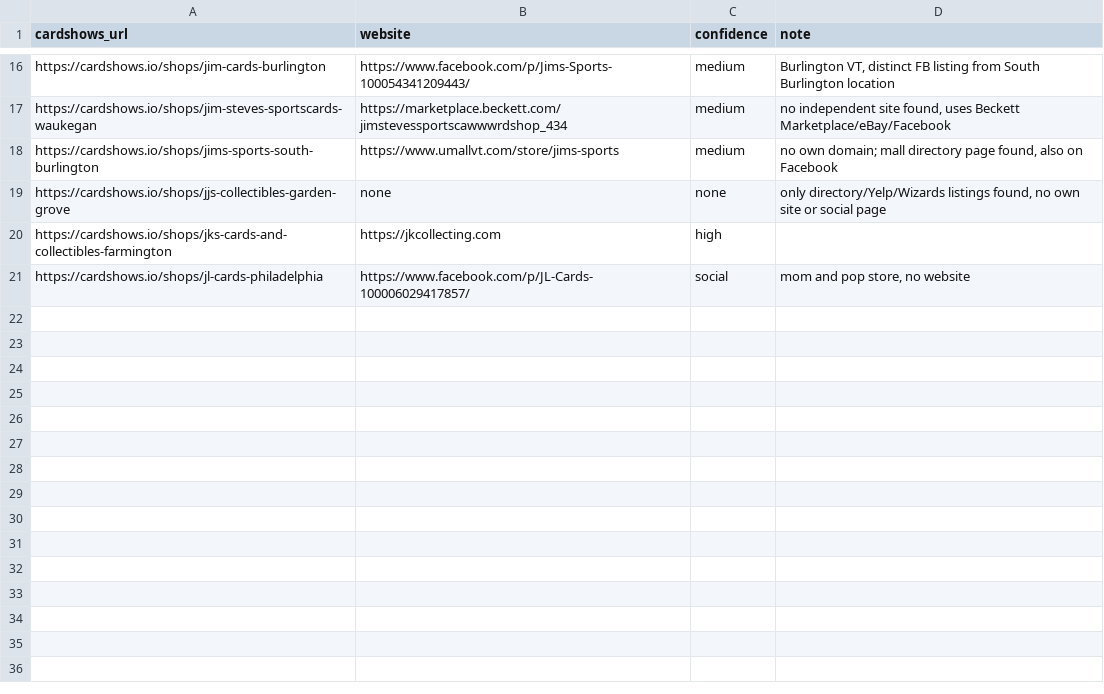
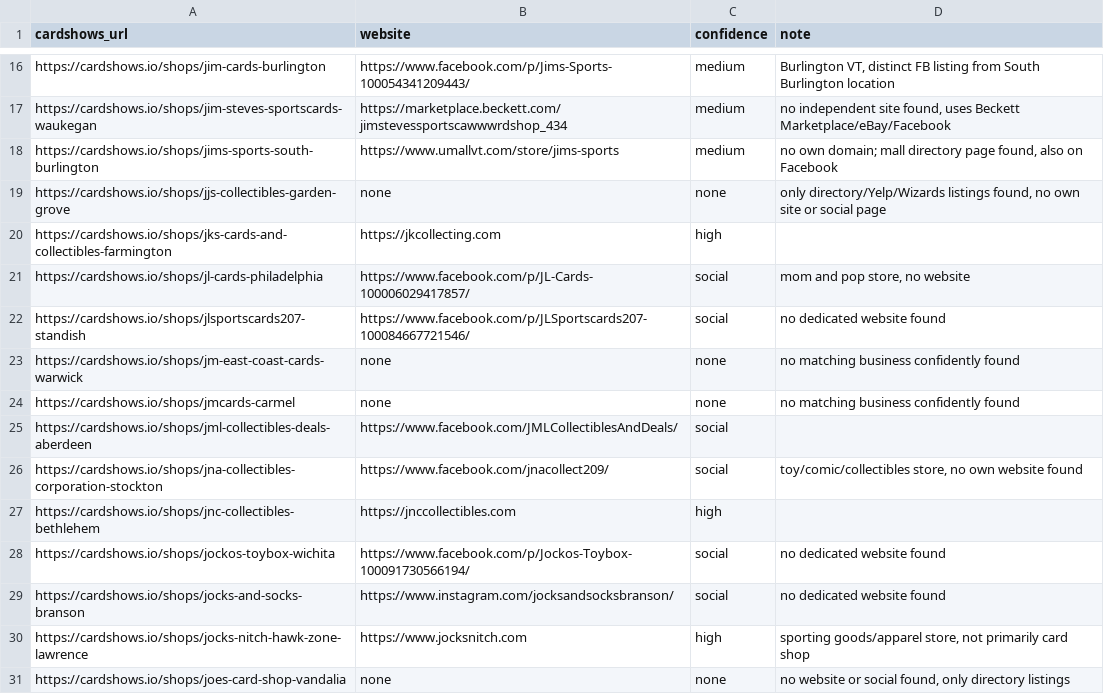
Before and after one commit to rseay-bot/test, a CSV file: results/parts/part_13.csv, drawn as a sheet; only a part is shown, gaps mark what is left out.

```diff
--- a/results/parts/part_13.csv
+++ b/results/parts/part_13.csv
@@ -21 +21,11 @@ https://cardshows.io/shops/jks-cards-and-collectibles-farmington,https://jkcolle
 https://cardshows.io/shops/jl-cards-philadelphia,https://www.facebook.com/p/JL-Cards-100006029417857/,social,"mom and pop store, no website"
+https://cardshows.io/shops/jlsportscards207-standish,https://www.facebook.com/p/JLSportscards207-100084667721546/,social,no dedicated website found
+https://cardshows.io/shops/jm-east-coast-cards-warwick,none,none,no matching business confidently found
+https://cardshows.io/shops/jmcards-carmel,none,none,no matching business confidently found
+https://cardshows.io/shops/jml-collectibles-deals-aberdeen,https://www.facebook.com/JMLCollectiblesAndDeals/,social,
+https://cardshows.io/shops/jna-collectibles-corporation-stockton,https://www.facebook.com/jnacollect209/,social,"toy/comic/collectibles store, no own website found"
+https://cardshows.io/shops/jnc-collectibles-bethlehem,https://jnccollectibles.com,high,
+https://cardshows.io/shops/jockos-toybox-wichita,https://www.facebook.com/p/Jockos-Toybox-100091730566194/,social,no dedicated website found
+https://cardshows.io/shops/jocks-and-socks-branson,https://www.instagram.com/jocksandsocksbranson/,social,no dedicated website found
+https://cardshows.io/shops/jocks-nitch-hawk-zone-lawrence,https://www.jocksnitch.com,high,"sporting goods/apparel store, not primarily card shop"
+https://cardshows.io/shops/joes-card-shop-vandalia,none,none,"no website or social found, only directory listings"
```
Also changed, not shown: results/parts/part_08.csv, results/parts/part_15.csv, 1 other file.
